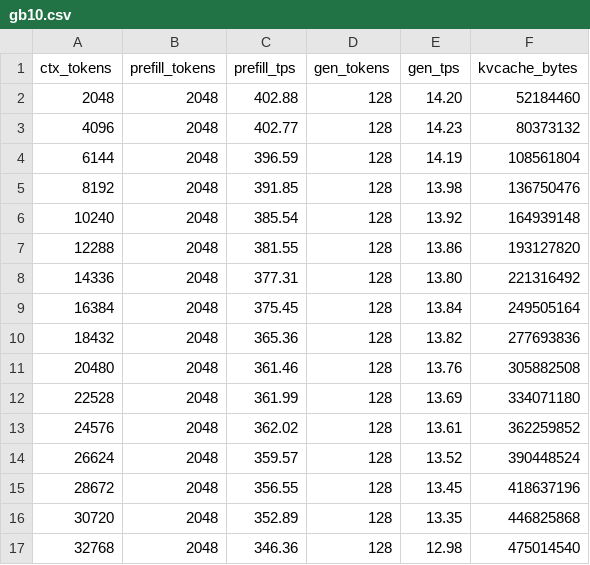
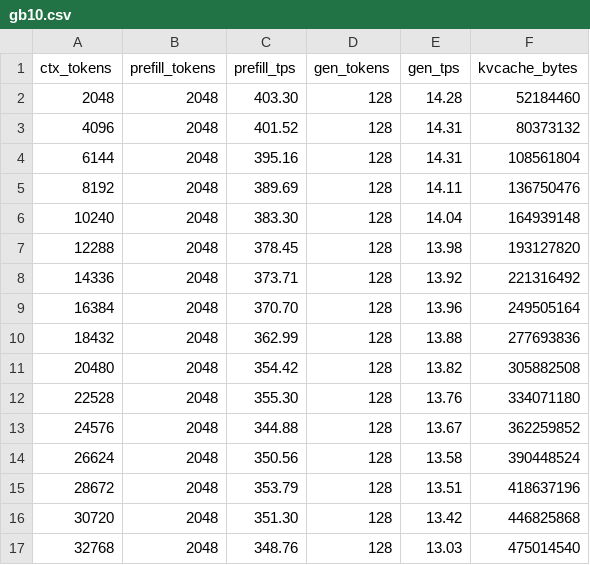
Before and after one commit to TrevorS/ds4, a CSV file: speed-bench/gb10.csv, drawn as a sheet; only a part is shown; the diff covers the shown part only.

Commit message:
speed-bench: refresh gb10.csv with combined-forward default
ds4-bench measures plain (non-MTP) decode so numbers are within noise of
upstream — combined-forward only fires under --mtp.  Refreshed for
provenance under the new tip.

```diff
--- a/speed-bench/gb10.csv
+++ b/speed-bench/gb10.csv
@@ -1,17 +1,17 @@
 ctx_tokens,prefill_tokens,prefill_tps,gen_tokens,gen_tps,kvcache_bytes
-2048,2048,402.88,128,14.20,52184460
-4096,2048,402.77,128,14.23,80373132
-6144,2048,396.59,128,14.19,108561804
-8192,2048,391.85,128,13.98,136750476
-10240,2048,385.54,128,13.92,164939148
-12288,2048,381.55,128,13.86,193127820
-14336,2048,377.31,128,13.80,221316492
-16384,2048,375.45,128,13.84,249505164
-18432,2048,365.36,128,13.82,277693836
-20480,2048,361.46,128,13.76,305882508
-22528,2048,361.99,128,13.69,334071180
-24576,2048,362.02,128,13.61,362259852
-26624,2048,359.57,128,13.52,390448524
-28672,2048,356.55,128,13.45,418637196
-30720,2048,352.89,128,13.35,446825868
-32768,2048,346.36,128,12.98,475014540
+2048,2048,403.30,128,14.28,52184460
+4096,2048,401.52,128,14.31,80373132
+6144,2048,395.16,128,14.31,108561804
+8192,2048,389.69,128,14.11,136750476
+10240,2048,383.30,128,14.04,164939148
+12288,2048,378.45,128,13.98,193127820
+14336,2048,373.71,128,13.92,221316492
+16384,2048,370.70,128,13.96,249505164
+18432,2048,362.99,128,13.88,277693836
+20480,2048,354.42,128,13.82,305882508
+22528,2048,355.30,128,13.76,334071180
+24576,2048,344.88,128,13.67,362259852
+26624,2048,350.56,128,13.58,390448524
+28672,2048,353.79,128,13.51,418637196
+30720,2048,351.30,128,13.42,446825868
+32768,2048,348.76,128,13.03,475014540
```
Also changed, not shown: 32 edited cells elsewhere in this file.
